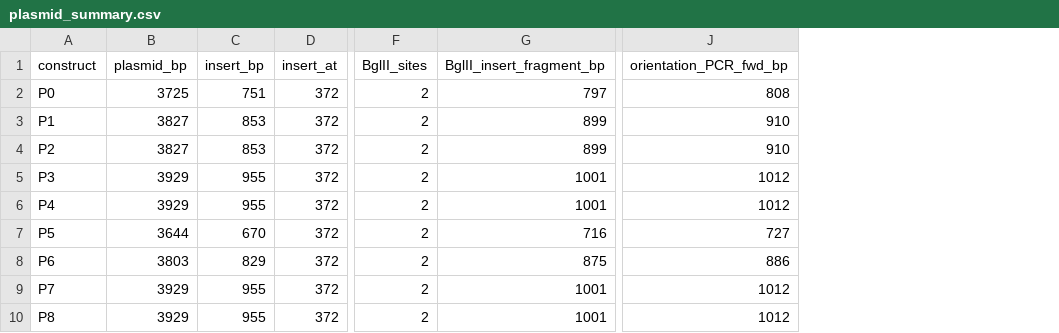
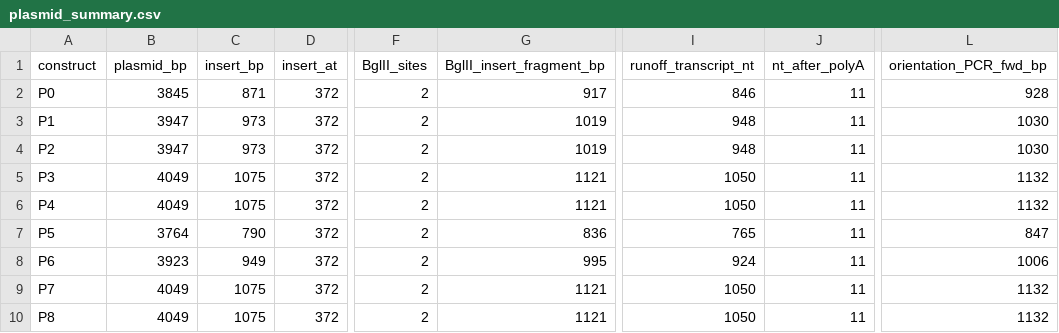
Before and after one commit to lbgdar-dotcom/TxV-, a CSV file: orders/pjet12_ivt_units/plasmids/plasmid_summary.csv, drawn as a sheet; only a part is shown, gaps mark what is left out; addresses are those after the commit; the diff names each change by its address in the sheet, - before the commit and + after, or states it on an @@ line.

```diff
--- a/orders/pjet12_ivt_units/plasmids/plasmid_summary.csv
+++ b/orders/pjet12_ivt_units/plasmids/plasmid_summary.csv
+column I (runoff_transcript_nt), rows 2-10: 846 | 948 | 948 | 1050 | 1050 | 765 | 924 | 1050 | 1050
+column J (nt_after_polyA), rows 2-10: all 11
-B2 (plasmid_bp): 3725
+B2 (plasmid_bp): 3845
-C2 (insert_bp): 751
+C2 (insert_bp): 871
-G2 (BglII_insert_fragment_bp): 797
+G2 (BglII_insert_fragment_bp): 917
-L2 (orientation_PCR_fwd_bp): 808
+L2 (orientation_PCR_fwd_bp): 928
-B3:B4 (plasmid_bp): 3827
+B3:B4 (plasmid_bp): 3947
-C3:C4 (insert_bp): 853
+C3:C4 (insert_bp): 973
-G3:G4 (BglII_insert_fragment_bp): 899
+G3:G4 (BglII_insert_fragment_bp): 1019
-L3:L4 (orientation_PCR_fwd_bp): 910
+L3:L4 (orientation_PCR_fwd_bp): 1030
-B5:B6 (plasmid_bp): 3929
+B5:B6 (plasmid_bp): 4049
-C5:C6 (insert_bp): 955
+C5:C6 (insert_bp): 1075
-G5:G6 (BglII_insert_fragment_bp): 1001
+G5:G6 (BglII_insert_fragment_bp): 1121
-L5:L6 (orientation_PCR_fwd_bp): 1012
+L5:L6 (orientation_PCR_fwd_bp): 1132
-B7 (plasmid_bp): 3644
+B7 (plasmid_bp): 3764
-C7 (insert_bp): 670
+C7 (insert_bp): 790
-G7 (BglII_insert_fragment_bp): 716
+G7 (BglII_insert_fragment_bp): 836
-L7 (orientation_PCR_fwd_bp): 727
+L7 (orientation_PCR_fwd_bp): 847
-B8 (plasmid_bp): 3803
+B8 (plasmid_bp): 3923
-C8 (insert_bp): 829
+C8 (insert_bp): 949
-G8 (BglII_insert_fragment_bp): 875
+G8 (BglII_insert_fragment_bp): 995
-L8 (orientation_PCR_fwd_bp): 886
+L8 (orientation_PCR_fwd_bp): 1006
-B9:B10 (plasmid_bp): 3929
+B9:B10 (plasmid_bp): 4049
-C9:C10 (insert_bp): 955
+C9:C10 (insert_bp): 1075
-G9:G10 (BglII_insert_fragment_bp): 1001
+G9:G10 (BglII_insert_fragment_bp): 1121
-L9:L10 (orientation_PCR_fwd_bp): 1012
+L9:L10 (orientation_PCR_fwd_bp): 1132
```
Also changed, not shown: 21 other files.
